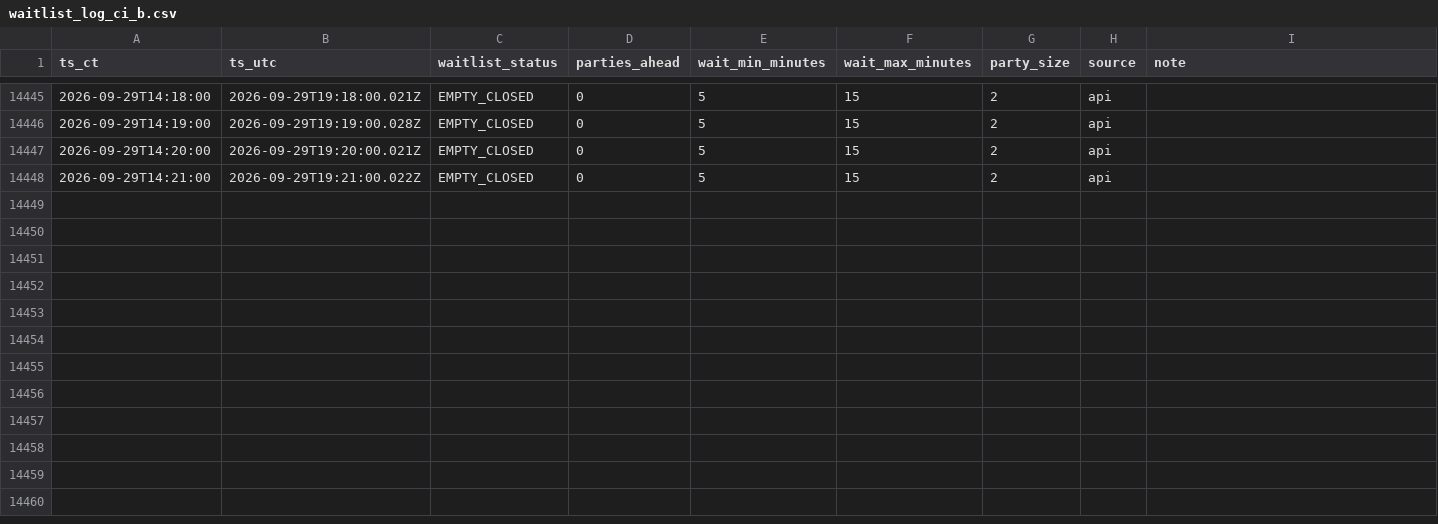
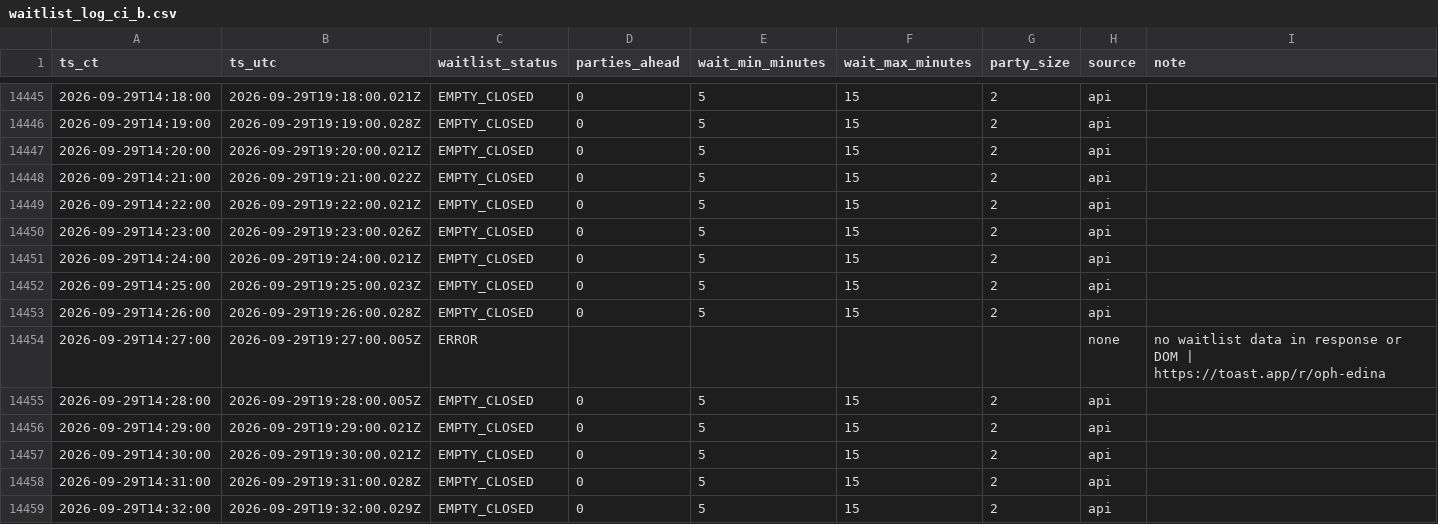
Before and after one commit to bront-s/oph-edina-waitlist, a CSV file: data/waitlist_log_ci_b.csv, drawn as a sheet; only a part is shown, gaps mark what is left out; the diff names each change by its address in the sheet, - before the commit and + after, or states it on an @@ line.

```diff
--- a/data/waitlist_log_ci_b.csv
+++ b/data/waitlist_log_ci_b.csv
+row 14449: 2026-09-29T14:22:00 | 2026-09-29T19:22:00.021Z | EMPTY_CLOSED | 0 | 5 | 15 | 2 | api
+row 14450: 2026-09-29T14:23:00 | 2026-09-29T19:23:00.026Z | EMPTY_CLOSED | 0 | 5 | 15 | 2 | api
+row 14451: 2026-09-29T14:24:00 | 2026-09-29T19:24:00.021Z | EMPTY_CLOSED | 0 | 5 | 15 | 2 | api
+row 14452: 2026-09-29T14:25:00 | 2026-09-29T19:25:00.023Z | EMPTY_CLOSED | 0 | 5 | 15 | 2 | api
+row 14453: 2026-09-29T14:26:00 | 2026-09-29T19:26:00.028Z | EMPTY_CLOSED | 0 | 5 | 15 | 2 | api
+row 14454: 2026-09-29T14:27:00 | 2026-09-29T19:27:00.005Z | ERROR |  |  |  |  | none | no waitlist data in response or DOM | https://toast.app/r/oph-edina
+row 14455: 2026-09-29T14:28:00 | 2026-09-29T19:28:00.005Z | EMPTY_CLOSED | 0 | 5 | 15 | 2 | api
+row 14456: 2026-09-29T14:29:00 | 2026-09-29T19:29:00.021Z | EMPTY_CLOSED | 0 | 5 | 15 | 2 | api
+row 14457: 2026-09-29T14:30:00 | 2026-09-29T19:30:00.021Z | EMPTY_CLOSED | 0 | 5 | 15 | 2 | api
+row 14458: 2026-09-29T14:31:00 | 2026-09-29T19:31:00.028Z | EMPTY_CLOSED | 0 | 5 | 15 | 2 | api
+row 14459: 2026-09-29T14:32:00 | 2026-09-29T19:32:00.029Z | EMPTY_CLOSED | 0 | 5 | 15 | 2 | api
```
